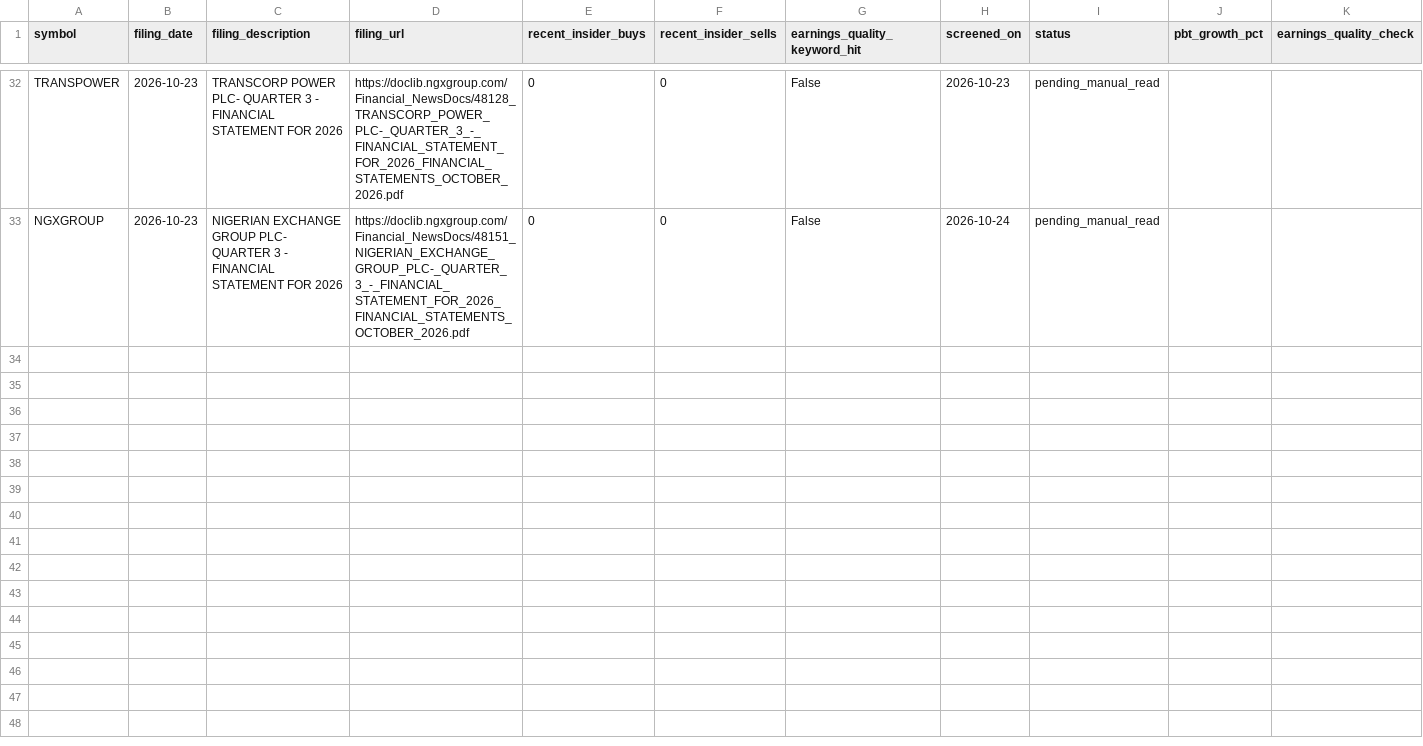
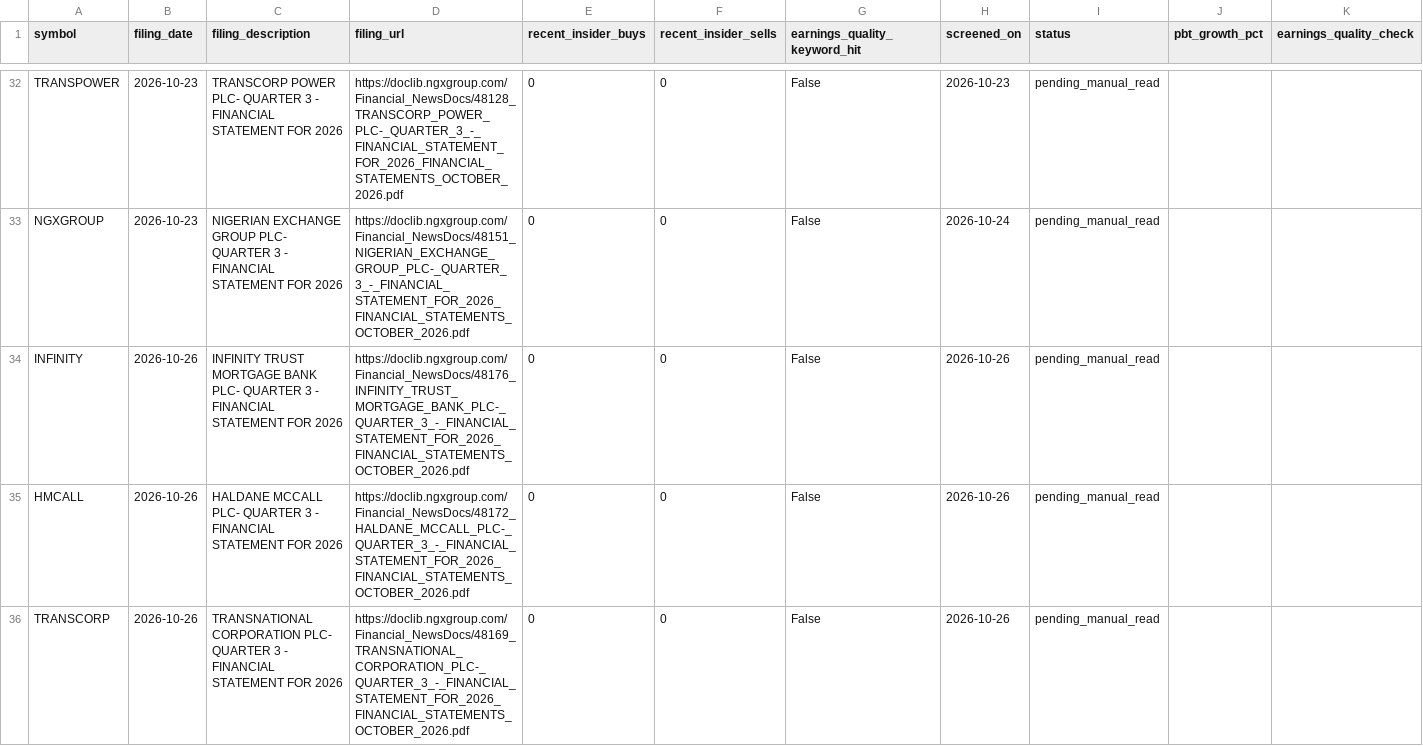
Before and after one commit to EbiNGX/ngx-data, a CSV file: forward_screen_candidates.csv, drawn as a sheet; only a part is shown, gaps mark what is left out; rows hold the shown columns only; the diff covers the shown part only; the diff names each change by its address in the sheet, - before the commit and + after, or states it on an @@ line.

```diff
--- a/forward_screen_candidates.csv
+++ b/forward_screen_candidates.csv
+row 34: INFINITY | 2026-10-26 | INFINITY TRUST MORTGAGE BANK PLC- QUARTER 3 - FINANCIAL STATEMENT FOR 2026 | https://doclib.ngxgroup.com/Financial_NewsDocs/48176_INFINITY_TRUST_MORTGAGE_BANK_PLC-_QUARTER_3_-_FINANCIAL_STATEMENT_FOR_2026_FINANCIAL_STATEMENTS_OCTOBER_2026.pdf | 0 | 0 | False | 2026-10-26 | pending_manual_read
+row 35: HMCALL | 2026-10-26 | HALDANE MCCALL PLC- QUARTER 3 - FINANCIAL STATEMENT FOR 2026 | https://doclib.ngxgroup.com/Financial_NewsDocs/48172_HALDANE_MCCALL_PLC-_QUARTER_3_-_FINANCIAL_STATEMENT_FOR_2026_FINANCIAL_STATEMENTS_OCTOBER_2026.pdf | 0 | 0 | False | 2026-10-26 | pending_manual_read
+row 36: TRANSCORP | 2026-10-26 | TRANSNATIONAL CORPORATION PLC- QUARTER 3 - FINANCIAL STATEMENT FOR 2026 | https://doclib.ngxgroup.com/Financial_NewsDocs/48169_TRANSNATIONAL_CORPORATION_PLC-_QUARTER_3_-_FINANCIAL_STATEMENT_FOR_2026_FINANCIAL_STATEMENTS_OCTOBER_2026.pdf | 0 | 0 | False | 2026-10-26 | pending_manual_read
```
Also changed, not shown: 7 added rows elsewhere in this file, 59 other files.
